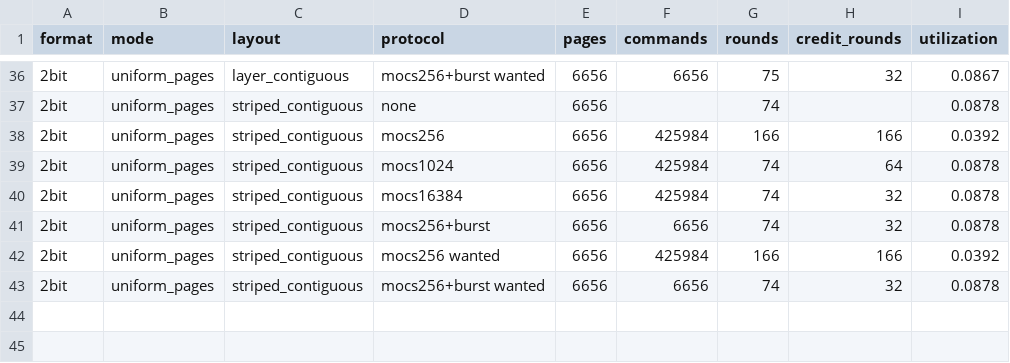
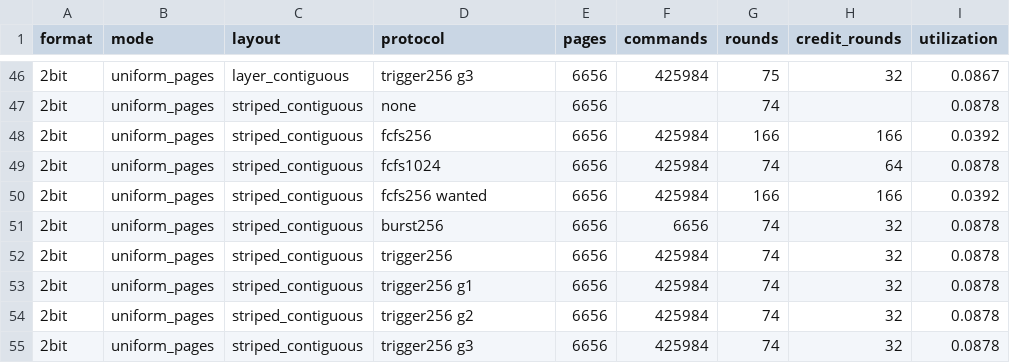
Before and after one commit to sgkjr8kzbac/MQSim-HBF, a CSV file: evidence/protocol-credit-scan.csv, drawn as a sheet; only a part is shown, gaps mark what is left out; addresses are those after the commit; the diff covers the shown part only; the diff names each change by its address in the sheet, - before the commit and + after, or states it on an @@ line.

```diff
--- a/evidence/protocol-credit-scan.csv
+++ b/evidence/protocol-credit-scan.csv
-D46 (protocol): mocs256+burst wanted
+D46 (protocol): trigger256 g3
-F46 (commands): 6656
+F46 (commands): 425984
-D48 (protocol): mocs256
+D48 (protocol): fcfs256
-D49 (protocol): mocs1024
+D49 (protocol): fcfs1024
+row 50: 2bit | uniform_pages | striped_contiguous | fcfs256 wanted | 6656 | 425984 | 166 | 166 | 0.0392
+row 51: 2bit | uniform_pages | striped_contiguous | burst256 | 6656 | 6656 | 74 | 32 | 0.0878
-D52 (protocol): mocs16384
+D52 (protocol): trigger256
-D53 (protocol): mocs256+burst
+D53 (protocol): trigger256 g1
-F53 (commands): 6656
+F53 (commands): 425984
-D54 (protocol): mocs256 wanted
+D54 (protocol): trigger256 g2
-G54 (rounds): 166
+G54 (rounds): 74
-H54 (credit_rounds): 166
+H54 (credit_rounds): 32
-I54 (utilization): 0.0392
+I54 (utilization): 0.0878
-D55 (protocol): mocs256+burst wanted
+D55 (protocol): trigger256 g3
-F55 (commands): 6656
+F55 (commands): 425984
```
Also changed, not shown: 10 added rows and 53 edited cells elsewhere in this file, 6 other files.
